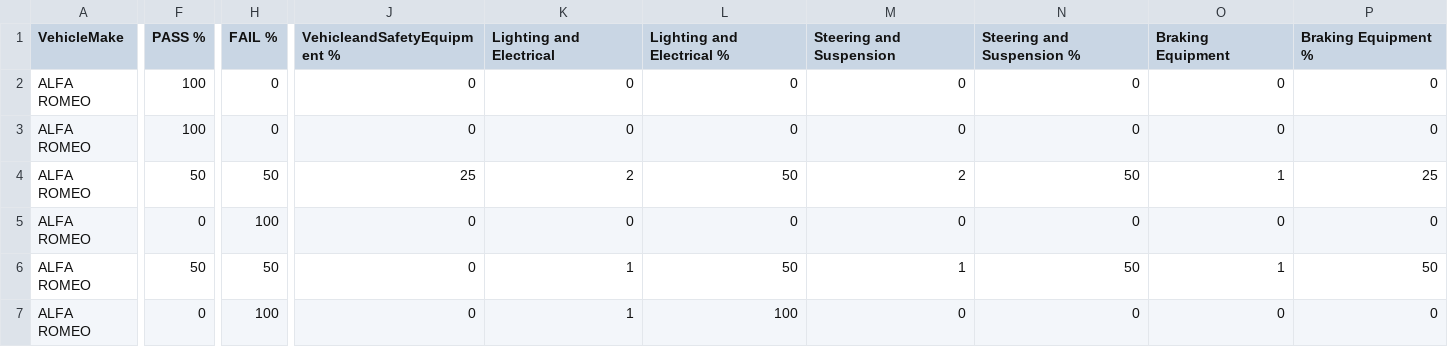
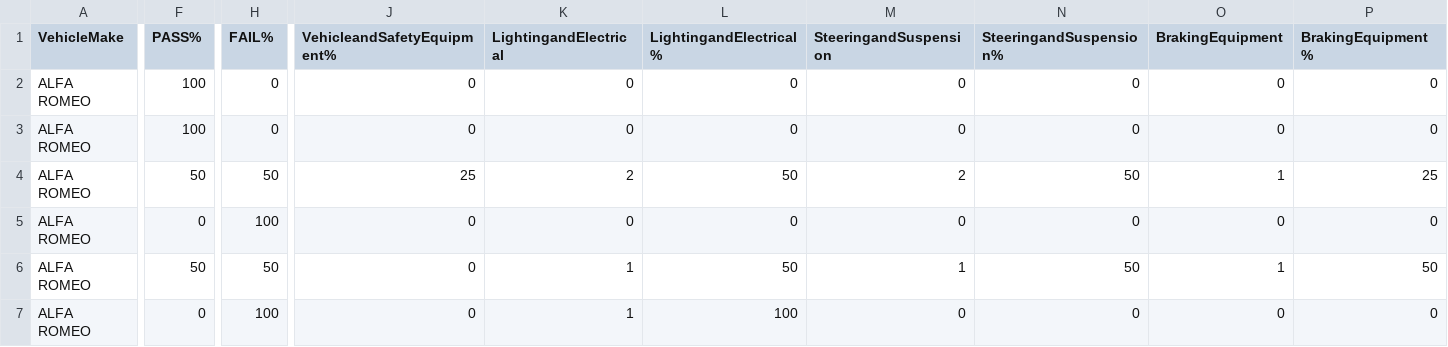
Before and after one commit to sophie-on/vegalite, a CSV file: Make Model Data 2016.csv, drawn as a sheet; only a part is shown, gaps mark what is left out; the diff covers the shown part only; the diff names each change by its address in the sheet, - before the commit and + after, or states it on an @@ line.

Commit message:
Update Make Model Data 2016.csv

```diff
--- a/Make Model Data 2016.csv
+++ b/Make Model Data 2016.csv
-F1: PASS %
+F1: PASS%
-H1: FAIL %
+H1: FAIL%
-J1: VehicleandSafetyEquipment %
+J1: VehicleandSafetyEquipment%
-K1: Lighting and Electrical
+K1: LightingandElectrical
-L1: Lighting and Electrical %
+L1: LightingandElectrical%
-M1: Steering and Suspension
+M1: SteeringandSuspension
-N1: Steering and Suspension %
+N1: SteeringandSuspension%
-O1: Braking Equipment
+O1: BrakingEquipment
-P1: Braking Equipment %
+P1: BrakingEquipment%
```
Also changed, not shown: 17 edited cells elsewhere in this file.
